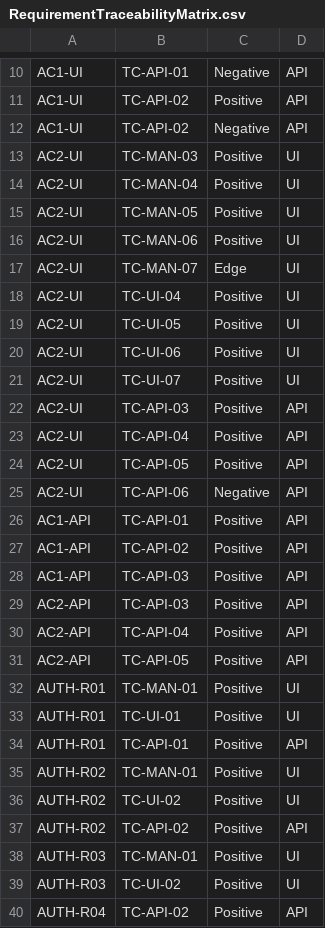
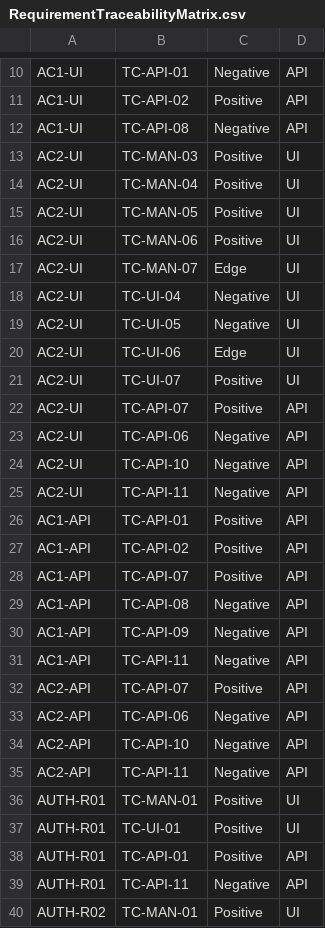
Before and after one commit to saumya-si/QA-Assignment, a CSV file: RequirementTraceabilityMatrix.csv, drawn as a sheet; only a part is shown, gaps mark what is left out; the shorter side is filled out with more unchanged rows; the diff covers the shown part only.

Commit message:
Close final audit gaps with RTM sync and execution evidence
Sync RequirementTraceabilityMatrix to the final API suite (TC-API-07–11),
add a redacted execution summary, complete prompt history for P24/P25, and
update documentation for review-ready traceability.

```diff
--- a/RequirementTraceabilityMatrix.csv
+++ b/RequirementTraceabilityMatrix.csv
@@ -11,3 +11,3 @@ AC1-UI,TC-API-01,Negative,API
 AC1-UI,TC-API-02,Positive,API
-AC1-UI,TC-API-02,Negative,API
+AC1-UI,TC-API-08,Negative,API
 AC2-UI,TC-MAN-03,Positive,UI
@@ -17,16 +17,20 @@ AC2-UI,TC-MAN-06,Positive,UI
 AC2-UI,TC-MAN-07,Edge,UI
-AC2-UI,TC-UI-04,Positive,UI
-AC2-UI,TC-UI-05,Positive,UI
-AC2-UI,TC-UI-06,Positive,UI
+AC2-UI,TC-UI-04,Negative,UI
+AC2-UI,TC-UI-05,Negative,UI
+AC2-UI,TC-UI-06,Edge,UI
 AC2-UI,TC-UI-07,Positive,UI
-AC2-UI,TC-API-03,Positive,API
-AC2-UI,TC-API-04,Positive,API
-AC2-UI,TC-API-05,Positive,API
+AC2-UI,TC-API-07,Positive,API
 AC2-UI,TC-API-06,Negative,API
+AC2-UI,TC-API-10,Negative,API
+AC2-UI,TC-API-11,Negative,API
 AC1-API,TC-API-01,Positive,API
 AC1-API,TC-API-02,Positive,API
-AC1-API,TC-API-03,Positive,API
-AC2-API,TC-API-03,Positive,API
-AC2-API,TC-API-04,Positive,API
-AC2-API,TC-API-05,Positive,API
+AC1-API,TC-API-07,Positive,API
+AC1-API,TC-API-08,Negative,API
+AC1-API,TC-API-09,Negative,API
+AC1-API,TC-API-11,Negative,API
+AC2-API,TC-API-07,Positive,API
+AC2-API,TC-API-06,Negative,API
+AC2-API,TC-API-10,Negative,API
+AC2-API,TC-API-11,Negative,API
 AUTH-R01,TC-MAN-01,Positive,UI
@@ -34,2 +38,3 @@ AUTH-R01,TC-UI-01,Positive,UI
 AUTH-R01,TC-API-01,Positive,API
+AUTH-R01,TC-API-11,Negative,API
 AUTH-R02,TC-MAN-01,Positive,UI
```
Also changed, not shown: 11 added rows and 7 edited cells elsewhere in this file, 7 other files.
